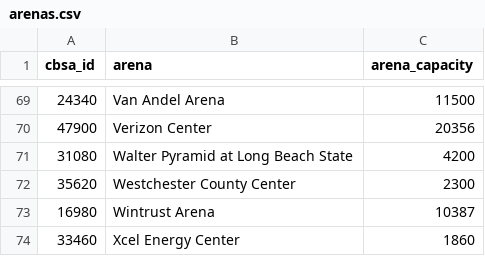
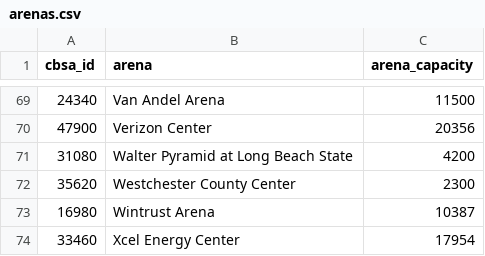
Before and after one commit to beanumber/wnbaattendance, a CSV file: data-raw/arenas.csv, drawn as a sheet; only a part is shown, gaps mark what is left out.

Commit message:
correct arena capacities

```diff
--- a/data-raw/arenas.csv
+++ b/data-raw/arenas.csv
@@ -73,2 +73,2 @@ cbsa_id, arena, arena_capacity
 16980, "Wintrust Arena", 10387
-33460, "Xcel Energy Center", 1860
+33460, "Xcel Energy Center", 17954
```
Also changed, not shown: 3 other files.
